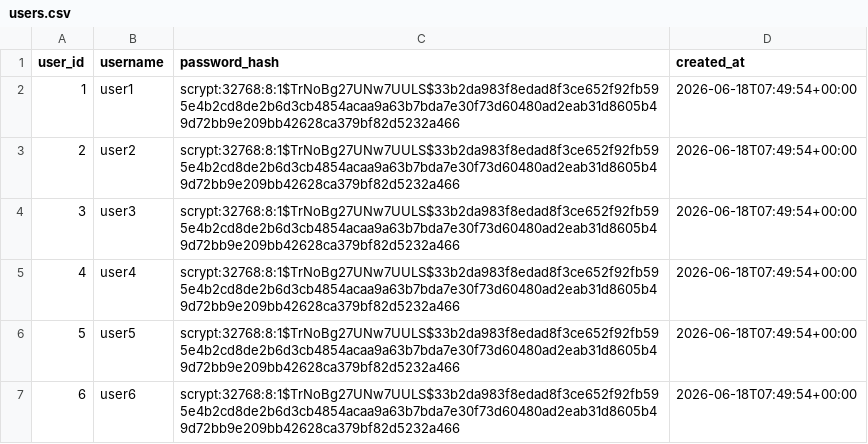
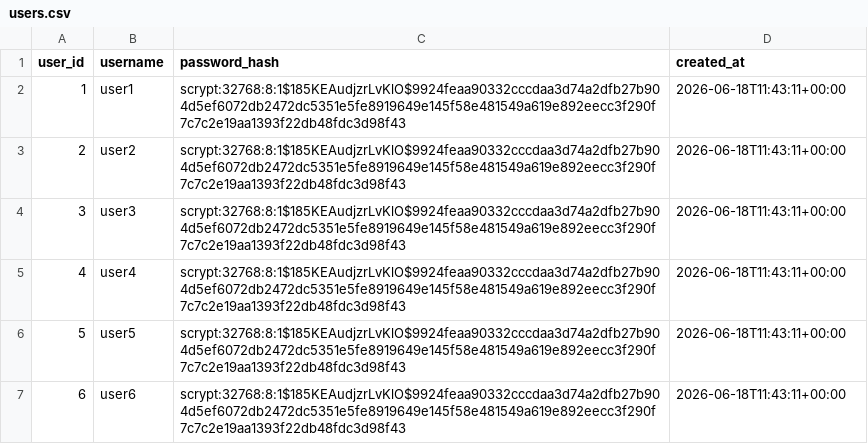
Before and after one commit to wxy123-wh/shujvku, a CSV file: genealogy_system/data/users.csv, drawn as a sheet.

```diff
--- a/genealogy_system/data/users.csv
+++ b/genealogy_system/data/users.csv
@@ -1,7 +1,7 @@
 user_id,username,password_hash,created_at
-1,user1,scrypt:32768:8:1$TrNoBg27UNw7UULS$33b2da983f8edad8f3ce652f92fb595e4b2cd8de2b6d3cb4854acaa9a63b7bda7e30f73d60480ad2eab31d8605b49d72bb9e209bb42628ca379bf82d5232a466,2026-06-18T07:49:54+00:00
-2,user2,scrypt:32768:8:1$TrNoBg27UNw7UULS$33b2da983f8edad8f3ce652f92fb595e4b2cd8de2b6d3cb4854acaa9a63b7bda7e30f73d60480ad2eab31d8605b49d72bb9e209bb42628ca379bf82d5232a466,2026-06-18T07:49:54+00:00
-3,user3,scrypt:32768:8:1$TrNoBg27UNw7UULS$33b2da983f8edad8f3ce652f92fb595e4b2cd8de2b6d3cb4854acaa9a63b7bda7e30f73d60480ad2eab31d8605b49d72bb9e209bb42628ca379bf82d5232a466,2026-06-18T07:49:54+00:00
-4,user4,scrypt:32768:8:1$TrNoBg27UNw7UULS$33b2da983f8edad8f3ce652f92fb595e4b2cd8de2b6d3cb4854acaa9a63b7bda7e30f73d60480ad2eab31d8605b49d72bb9e209bb42628ca379bf82d5232a466,2026-06-18T07:49:54+00:00
-5,user5,scrypt:32768:8:1$TrNoBg27UNw7UULS$33b2da983f8edad8f3ce652f92fb595e4b2cd8de2b6d3cb4854acaa9a63b7bda7e30f73d60480ad2eab31d8605b49d72bb9e209bb42628ca379bf82d5232a466,2026-06-18T07:49:54+00:00
-6,user6,scrypt:32768:8:1$TrNoBg27UNw7UULS$33b2da983f8edad8f3ce652f92fb595e4b2cd8de2b6d3cb4854acaa9a63b7bda7e30f73d60480ad2eab31d8605b49d72bb9e209bb42628ca379bf82d5232a466,2026-06-18T07:49:54+00:00
+1,user1,scrypt:32768:8:1$185KEAudjzrLvKlO$9924feaa90332cccdaa3d74a2dfb27b904d5ef6072db2472dc5351e5fe8919649e145f58e481549a619e892eecc3f290f7c7c2e19aa1393f22db48fdc3d98f43,2026-06-18T11:43:11+00:00
+2,user2,scrypt:32768:8:1$185KEAudjzrLvKlO$9924feaa90332cccdaa3d74a2dfb27b904d5ef6072db2472dc5351e5fe8919649e145f58e481549a619e892eecc3f290f7c7c2e19aa1393f22db48fdc3d98f43,2026-06-18T11:43:11+00:00
+3,user3,scrypt:32768:8:1$185KEAudjzrLvKlO$9924feaa90332cccdaa3d74a2dfb27b904d5ef6072db2472dc5351e5fe8919649e145f58e481549a619e892eecc3f290f7c7c2e19aa1393f22db48fdc3d98f43,2026-06-18T11:43:11+00:00
+4,user4,scrypt:32768:8:1$185KEAudjzrLvKlO$9924feaa90332cccdaa3d74a2dfb27b904d5ef6072db2472dc5351e5fe8919649e145f58e481549a619e892eecc3f290f7c7c2e19aa1393f22db48fdc3d98f43,2026-06-18T11:43:11+00:00
+5,user5,scrypt:32768:8:1$185KEAudjzrLvKlO$9924feaa90332cccdaa3d74a2dfb27b904d5ef6072db2472dc5351e5fe8919649e145f58e481549a619e892eecc3f290f7c7c2e19aa1393f22db48fdc3d98f43,2026-06-18T11:43:11+00:00
+6,user6,scrypt:32768:8:1$185KEAudjzrLvKlO$9924feaa90332cccdaa3d74a2dfb27b904d5ef6072db2472dc5351e5fe8919649e145f58e481549a619e892eecc3f290f7c7c2e19aa1393f22db48fdc3d98f43,2026-06-18T11:43:11+00:00
```
Also changed, not shown: genealogy_system/data/family_trees.csv, genealogy_system/data/tree_collaborators.csv, 10 other files.
